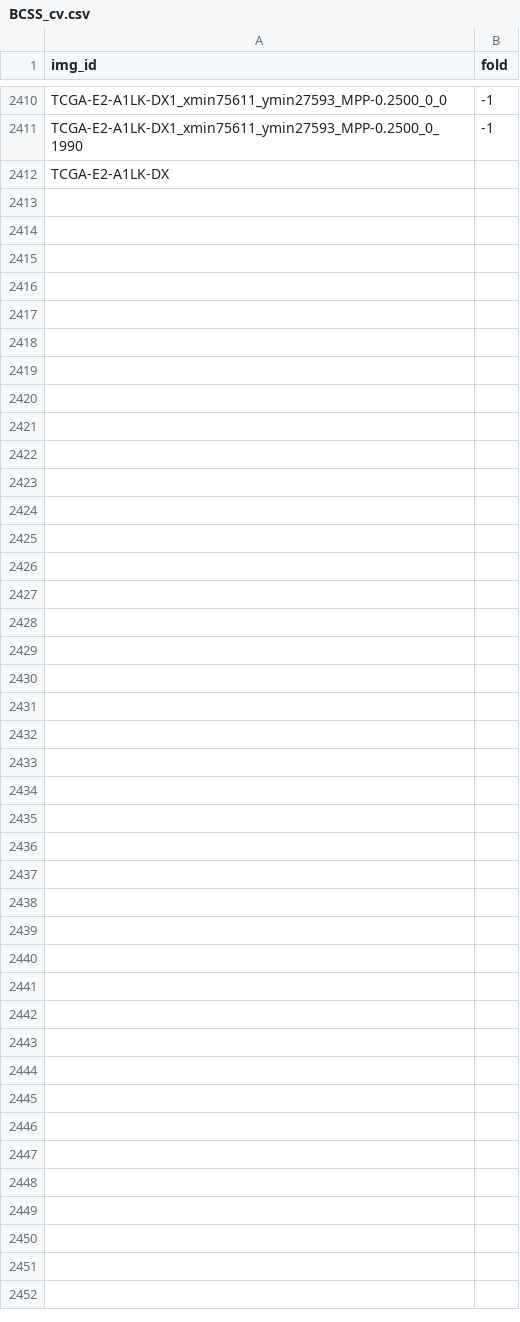
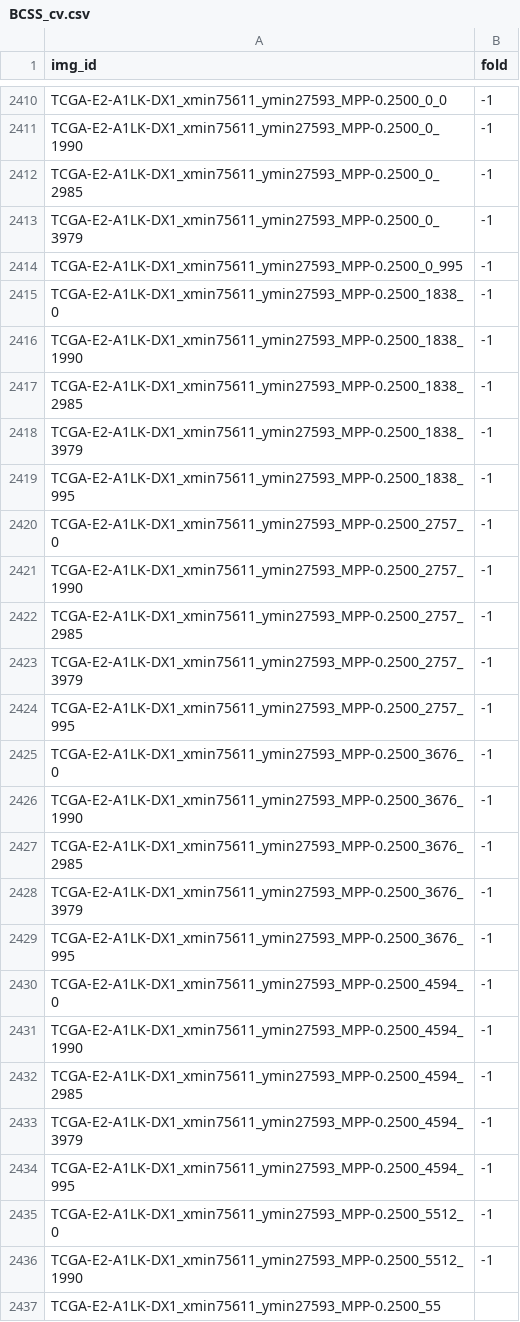
Before and after one commit to calmux/SAMPath-plus, a CSV file: dataset_cfg/BCSS_cv.csv, drawn as a sheet; only a part is shown, gaps mark what is left out.

Commit message:
Minor syntax changes

```diff
--- a/dataset_cfg/BCSS_cv.csv
+++ b/dataset_cfg/BCSS_cv.csv
@@ -2411,2 +2411,27 @@ TCGA-E2-A1LK-DX1_xmin75611_ymin27593_MPP-0.2500_0_0,-1
 TCGA-E2-A1LK-DX1_xmin75611_ymin27593_MPP-0.2500_0_1990,-1
-TCGA-E2-A1LK-DX
+TCGA-E2-A1LK-DX1_xmin75611_ymin27593_MPP-0.2500_0_2985,-1
+TCGA-E2-A1LK-DX1_xmin75611_ymin27593_MPP-0.2500_0_3979,-1
+TCGA-E2-A1LK-DX1_xmin75611_ymin27593_MPP-0.2500_0_995,-1
+TCGA-E2-A1LK-DX1_xmin75611_ymin27593_MPP-0.2500_1838_0,-1
+TCGA-E2-A1LK-DX1_xmin75611_ymin27593_MPP-0.2500_1838_1990,-1
+TCGA-E2-A1LK-DX1_xmin75611_ymin27593_MPP-0.2500_1838_2985,-1
+TCGA-E2-A1LK-DX1_xmin75611_ymin27593_MPP-0.2500_1838_3979,-1
+TCGA-E2-A1LK-DX1_xmin75611_ymin27593_MPP-0.2500_1838_995,-1
+TCGA-E2-A1LK-DX1_xmin75611_ymin27593_MPP-0.2500_2757_0,-1
+TCGA-E2-A1LK-DX1_xmin75611_ymin27593_MPP-0.2500_2757_1990,-1
+TCGA-E2-A1LK-DX1_xmin75611_ymin27593_MPP-0.2500_2757_2985,-1
+TCGA-E2-A1LK-DX1_xmin75611_ymin27593_MPP-0.2500_2757_3979,-1
+TCGA-E2-A1LK-DX1_xmin75611_ymin27593_MPP-0.2500_2757_995,-1
+TCGA-E2-A1LK-DX1_xmin75611_ymin27593_MPP-0.2500_3676_0,-1
+TCGA-E2-A1LK-DX1_xmin75611_ymin27593_MPP-0.2500_3676_1990,-1
+TCGA-E2-A1LK-DX1_xmin75611_ymin27593_MPP-0.2500_3676_2985,-1
+TCGA-E2-A1LK-DX1_xmin75611_ymin27593_MPP-0.2500_3676_3979,-1
+TCGA-E2-A1LK-DX1_xmin75611_ymin27593_MPP-0.2500_3676_995,-1
+TCGA-E2-A1LK-DX1_xmin75611_ymin27593_MPP-0.2500_4594_0,-1
+TCGA-E2-A1LK-DX1_xmin75611_ymin27593_MPP-0.2500_4594_1990,-1
+TCGA-E2-A1LK-DX1_xmin75611_ymin27593_MPP-0.2500_4594_2985,-1
+TCGA-E2-A1LK-DX1_xmin75611_ymin27593_MPP-0.2500_4594_3979,-1
+TCGA-E2-A1LK-DX1_xmin75611_ymin27593_MPP-0.2500_4594_995,-1
+TCGA-E2-A1LK-DX1_xmin75611_ymin27593_MPP-0.2500_5512_0,-1
+TCGA-E2-A1LK-DX1_xmin75611_ymin27593_MPP-0.2500_5512_1990,-1
+TCGA-E2-A1LK-DX1_xmin75611_ymin27593_MPP-0.2500_55
```
